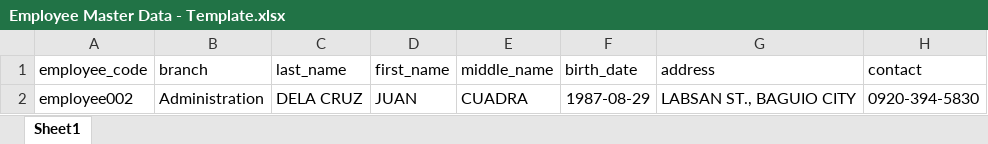
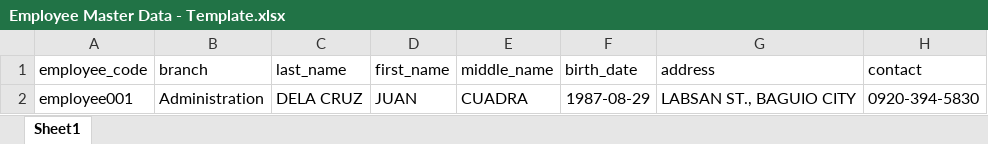
Before and after one commit to xavierder13/vueportal, an Excel workbook: public/template/employee/Employee Master Data - Template.xlsx, sheet Sheet1, drawn as a sheet; only a part is shown; values as stored, in another font and other column widths than the file's, no borders; the diff names each change by its address in the sheet, - before the commit and + after, or states it on an @@ line.

```diff
--- a/public/template/employee/Employee Master Data - Template.xlsx (sheet Sheet1)
+++ b/public/template/employee/Employee Master Data - Template.xlsx (sheet Sheet1)
-A2 (employee_code): employee002
+A2 (employee_code): employee001
```
Also changed, not shown: 2 other files.
